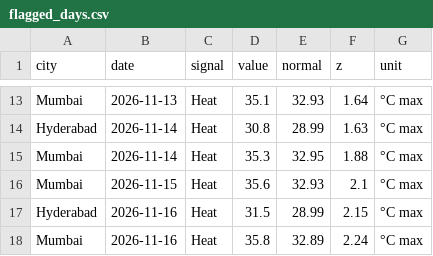
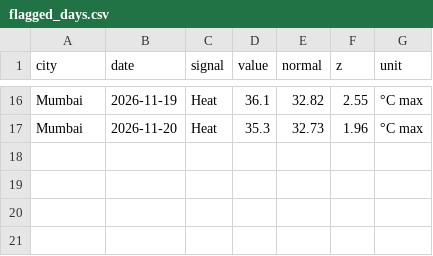
Before and after one commit to jaishvin/weather-demand-signals, a CSV file: data/exports/flagged_days.csv, drawn as a sheet; only a part is shown, gaps mark what is left out; removed rows and columns are numbered as before the commit, all else as after; the diff covers the shown part only; the diff names each change by its address in the sheet, - before the commit and + after, or states it on an @@ line.

```diff
--- a/data/exports/flagged_days.csv
+++ b/data/exports/flagged_days.csv
-B16 (date): 2026-11-13
+B16 (date): 2026-11-19
-D16 (value): 35.1
+D16 (value): 36.1
-E16 (normal): 32.93
+E16 (normal): 32.82
-F16 (z): 1.64
+F16 (z): 2.55
-row 14: Hyderabad | 2026-11-14 | Heat | 30.8 | 28.99 | 1.63 | °C max
-B17 (date): 2026-11-14
+B17 (date): 2026-11-20
-E17 (normal): 32.95
+E17 (normal): 32.73
-F17 (z): 1.88
+F17 (z): 1.96
-row 16: Mumbai | 2026-11-15 | Heat | 35.6 | 32.93 | 2.1 | °C max
-row 17: Hyderabad | 2026-11-16 | Heat | 31.5 | 28.99 | 2.15 | °C max
-row 18: Mumbai | 2026-11-16 | Heat | 35.8 | 32.89 | 2.24 | °C max
```
Also changed, not shown: 10 added rows, 7 removed rows and 15 edited cells elsewhere in this file, data/exports/daily_actuals.csv, data/exports/forecast_with_normals.csv, 4 other files.
